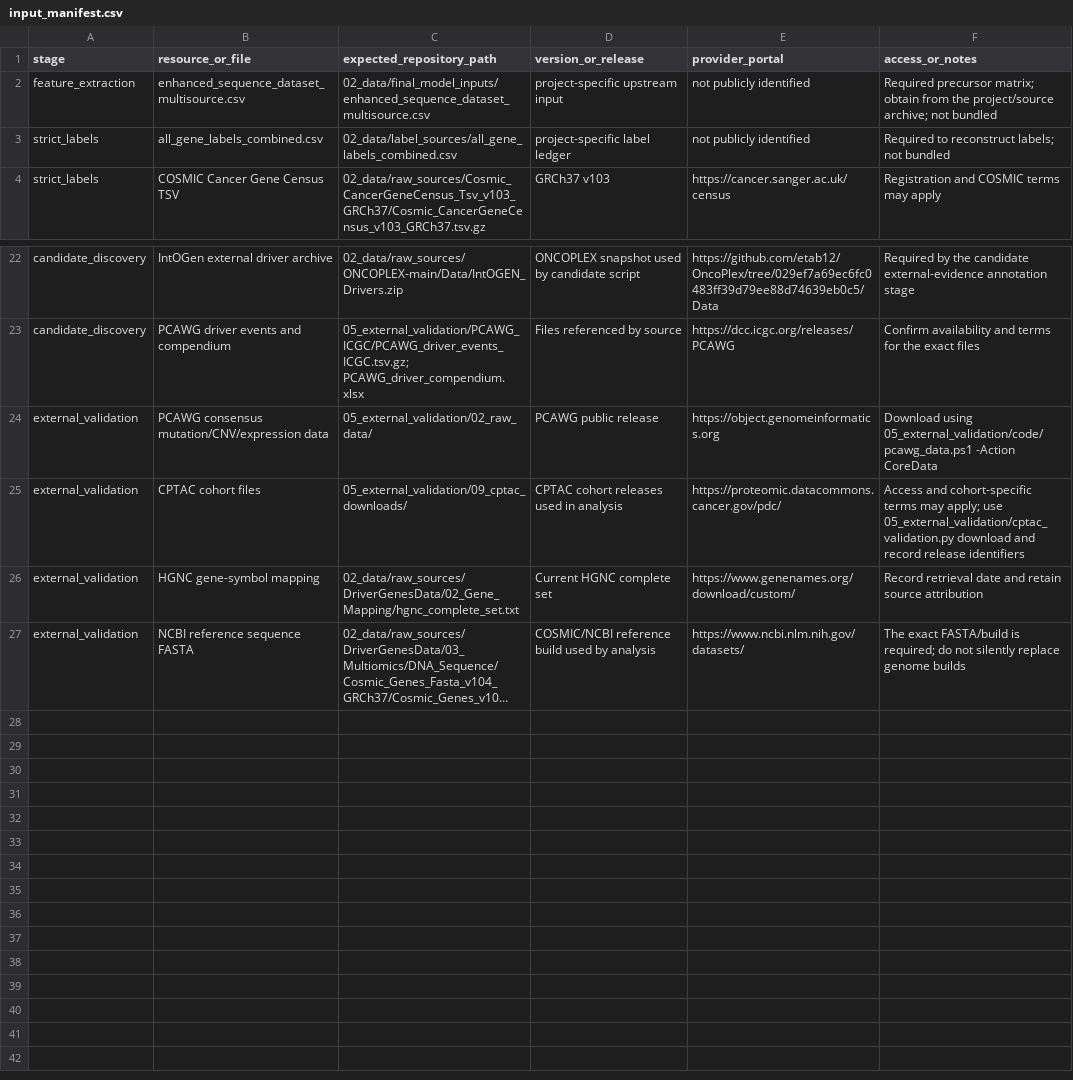
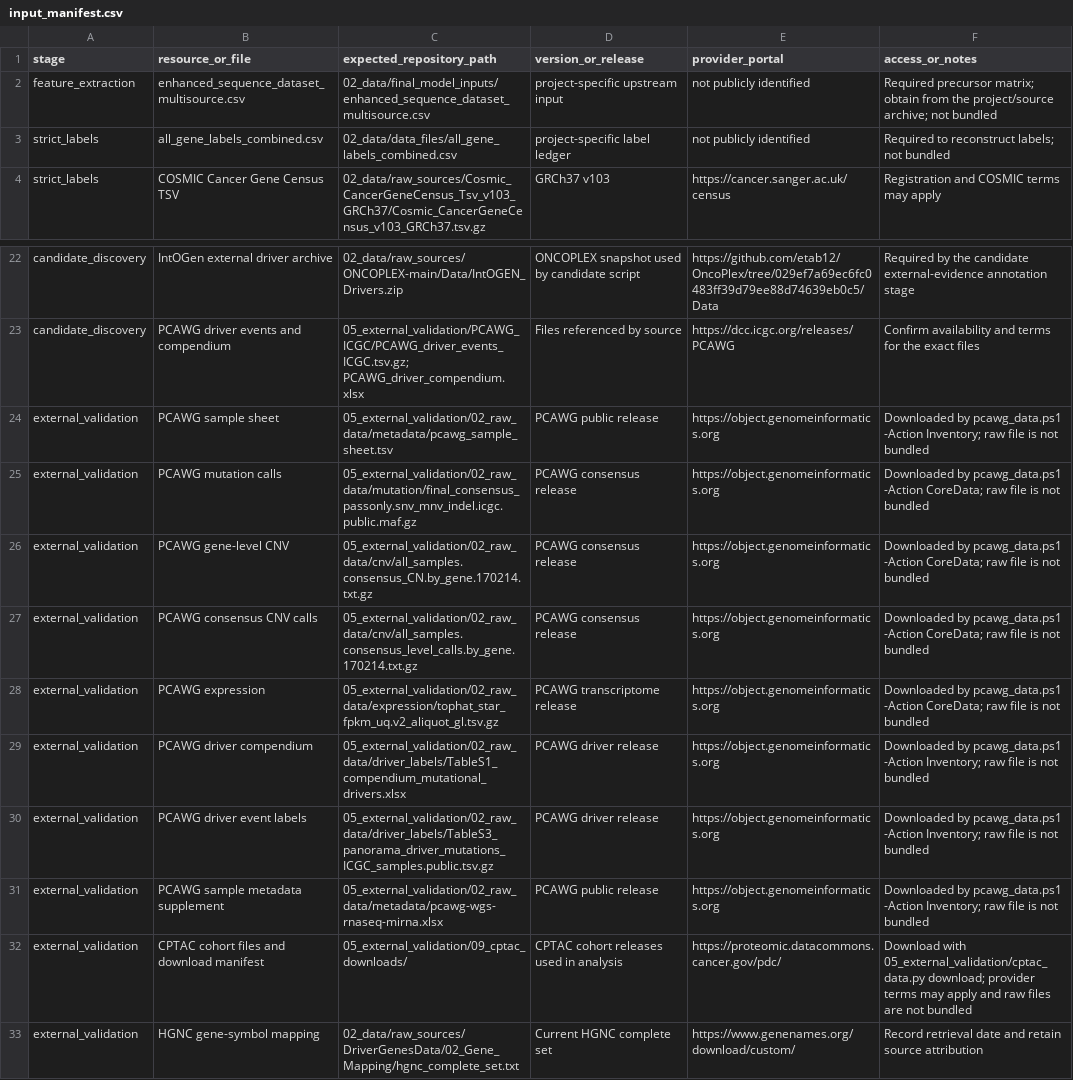
Before and after one commit to yasirniazi74/MOSVE, a CSV file: 02_data/manifests/input_manifest.csv, drawn as a sheet; only a part is shown, gaps mark what is left out; the shorter side is filled out with more unchanged rows; long unchanged cells end in ….

```diff
--- a/02_data/manifests/input_manifest.csv
+++ b/02_data/manifests/input_manifest.csv
@@ -2,3 +2,3 @@ stage,resource_or_file,expected_repository_path,version_or_release,provider_port
 feature_extraction,enhanced_sequence_dataset_multisource.csv,02_data/final_model_inputs/enhanced_sequence_dataset_multisource.csv,project-specific upstream input,not publicly identified,Required precursor matrix; obtain from the project/source archive; not bundled
-strict_labels,all_gene_labels_combined.csv,02_data/label_sources/all_gene_labels_combined.csv,project-specific label ledger,not publicly identified,Required to reconstruct labels; not bundled
+strict_labels,all_gene_labels_combined.csv,02_data/data_files/all_gene_labels_combined.csv,project-specific label ledger,not publicly identified,Required to reconstruct labels; not bundled
 strict_labels,COSMIC Cancer Gene Census TSV,02_data/raw_sources/Cosmic_CancerGeneCensus_Tsv_v103_GRCh37/Cosmic_CancerGeneCensus_v103_GRCh37.tsv.gz,GRCh37 v103,https://cancer.sanger.ac.uk/census,Registration and COSMIC terms may apply
@@ -23,4 +23,11 @@ candidate_discovery,IntOGen external driver archive,02_data/raw_sources/ONCOPLEX
 candidate_discovery,PCAWG driver events and compendium,05_external_validation/PCAWG_ICGC/PCAWG_driver_events_ICGC.tsv.gz; PCAWG_driver_compendium.xlsx,Files referenced by source,https://dcc.icgc.org/releases/PCAWG,Confirm availability and terms for the exact files
-external_validation,PCAWG consensus mutation/CNV/expression data,05_external_validation/02_raw_data/,PCAWG public release,https://object.genomeinformatics.org,Download using 05_external_validation/code/pcawg_data.ps1 -Action CoreData
-external_validation,CPTAC cohort files,05_external_validation/09_cptac_downloads/,CPTAC cohort releases used in analysis,https://proteomic.datacommons.cancer.gov/pdc/,Access and cohort-specific terms may apply; use 05_external_validation/cptac_validation.py download and record release identifiers
+external_validation,PCAWG sample sheet,05_external_validation/02_raw_data/metadata/pcawg_sample_sheet.tsv,PCAWG public release,https://object.genomeinformatics.org,Downloaded by pcawg_data.ps1 -Action Inventory; raw file is not bundled
+external_validation,PCAWG mutation calls,05_external_validation/02_raw_data/mutation/final_consensus_passonly.snv_mnv_indel.icgc.public.maf.gz,PCAWG consensus release,https://object.genomeinformatics.org,Downloaded by pcawg_data.ps1 -Action CoreData; raw file is not bundled
+external_validation,PCAWG gene-level CNV,05_external_validation/02_raw_data/cnv/all_samples.consensus_CN.by_gene.170214.txt.gz,PCAWG consensus release,https://object.genomeinformatics.org,Downloaded by pcawg_data.ps1 -Action CoreData; raw file is not bundled
+external_validation,PCAWG consensus CNV calls,05_external_validation/02_raw_data/cnv/all_samples.consensus_level_calls.by_gene.170214.txt.gz,PCAWG consensus release,https://object.genomeinformatics.org,Downloaded by pcawg_data.ps1 -Action CoreData; raw file is not bundled
+external_validation,PCAWG expression,05_external_validation/02_raw_data/expression/tophat_star_fpkm_uq.v2_aliquot_gl.tsv.gz,PCAWG transcriptome release,https://object.genomeinformatics.org,Downloaded by pcawg_data.ps1 -Action CoreData; raw file is not bundled
+external_validation,PCAWG driver compendium,05_external_validation/02_raw_data/driver_labels/TableS1_compendium_mutational_drivers.xlsx,PCAWG driver release,https://object.genomeinformatics.org,Downloaded by pcawg_data.ps1 -Action Inventory; raw file is not bundled
+external_validation,PCAWG driver event labels,05_external_validation/02_raw_data/driver_labels/TableS3_panorama_driver_mutations_ICGC_samples.public.tsv.gz,PCAWG driver release,https://object.genomeinformatics.org,Downloaded by pcawg_data.ps1 -Action Inventory; raw file is not bundled
+external_validation,PCAWG sample metadata supplement,05_external_validation/02_raw_data/metadata/pcawg-wgs-rnaseq-mirna.xlsx,PCAWG public release,https://object.genomeinformatics.org,Downloaded by pcawg_data.ps1 -Action Inventory; raw file is not bundled
+external_validation,CPTAC cohort files and download manifest,05_external_validation/09_cptac_downloads/,CPTAC cohort releases used in analysis,https://proteomic.datacommons.cancer.gov/pdc/,Download with 05_external_validation/cptac_data.py download; provider terms may apply and raw files are not bundled
 external_validation,HGNC gene-symbol mapping,02_data/raw_sources/DriverGenesData/02_Gene_Mapping/hgnc_complete_set.txt,Current HGNC complete set,https://www.genenames.org/download/custom/,Record retrieval date and retain source attribution
```
Also changed, not shown: 02_data/manifests/pipeline_manifest.csv, 14 other files.
